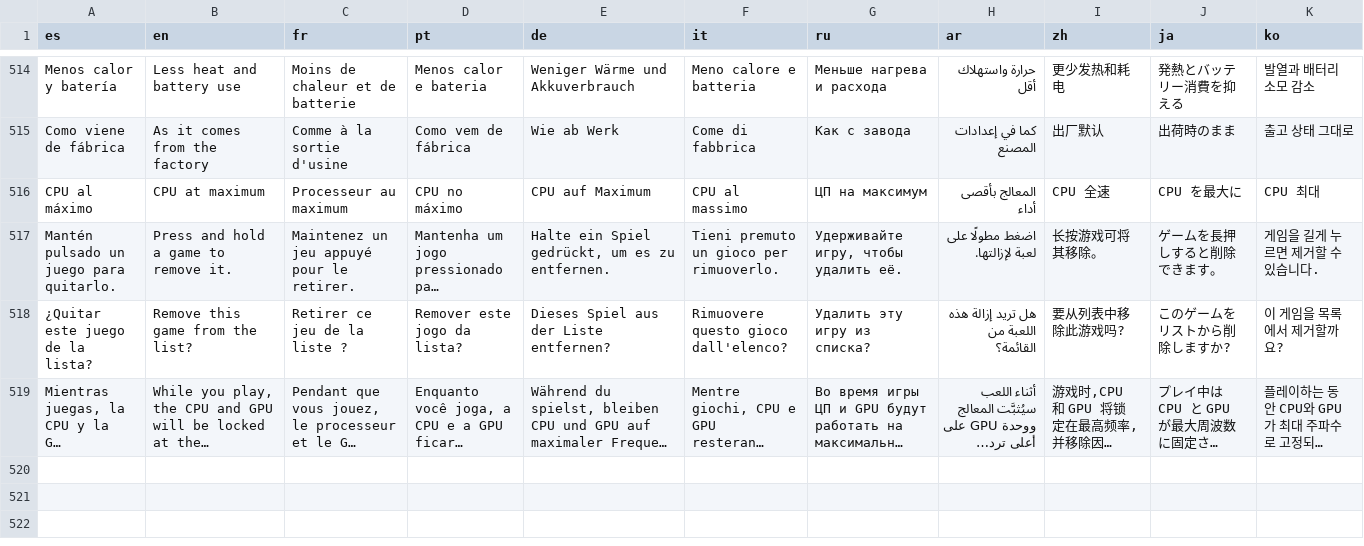
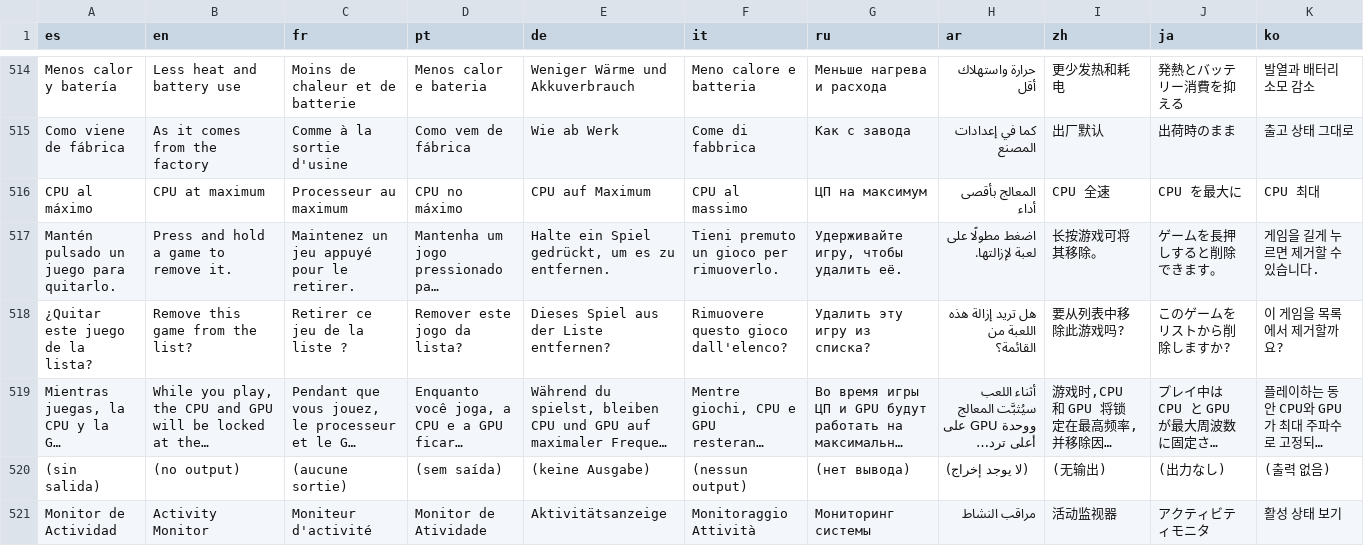
Before and after one commit to kevxngg/monitor-root, a TSV file: app/src/main/assets/i18n.tsv, drawn as a sheet; only a part is shown, gaps mark what is left out; long unchanged cells end in …; the diff names each change by its address in the sheet, - before the commit and + after, or states it on an @@ line.

```diff
--- a/app/src/main/assets/i18n.tsv
+++ b/app/src/main/assets/i18n.tsv
+row 520: (sin salida) | (no output) | (aucune sortie) | (sem saída) | (keine Ausgabe) | (nessun output) | (нет вывода) | (لا يوجد إخراج) | (无输出) | (出力なし) | (출력 없음)
+row 521: Monitor de Actividad | Activity Monitor | Moniteur d'activité | Monitor de Atividade | Aktivitätsanzeige | Monitoraggio Attività | Мониторинг системы | مراقب النشاط | 活动监视器 | アクティビティモニタ | 활성 상태 보기
```
Also changed, not shown: 55 other files.
